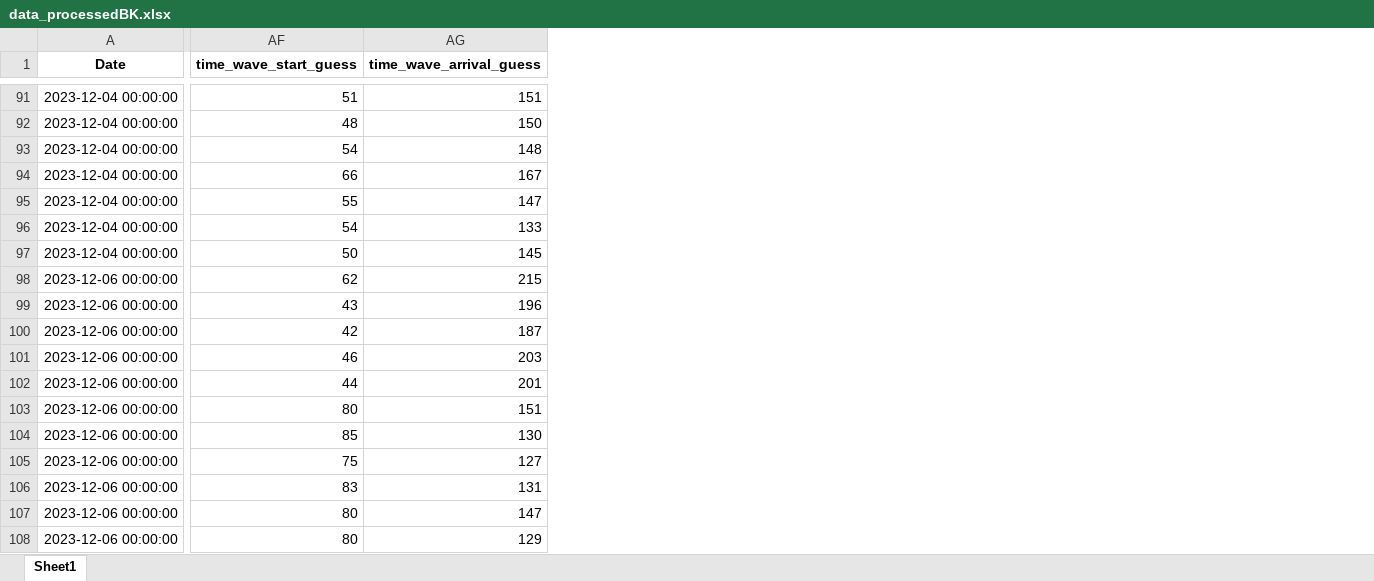
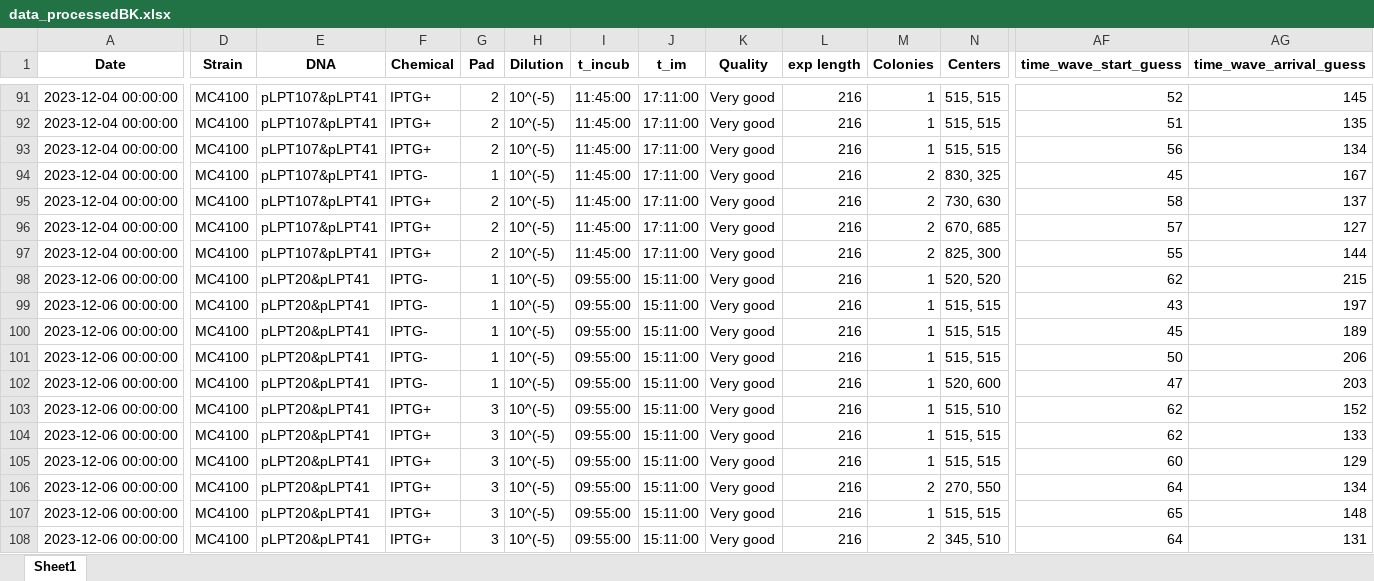
Before and after one commit to RudgeLab/popdyn, an Excel workbook: Notebooks/data_processedBK.xlsx, sheet Sheet1, drawn as a sheet; only a part is shown, gaps mark what is left out; values as stored, in another font and other column widths than the file's, no borders; the diff covers the shown part only; the diff names each change by its address in the sheet, - before the commit and + after, or states it on an @@ line.

```diff
--- a/Notebooks/data_processedBK.xlsx (sheet Sheet1)
+++ b/Notebooks/data_processedBK.xlsx (sheet Sheet1)
@@ column D (Strain) unhidden, rows 91-108: all MC4100 @@
@@ column E (DNA) unhidden, rows 91-108: pLPT107&pLPT41 | pLPT107&pLPT41 | pLPT107&pLPT41 | pLPT107&pLPT41 | pLPT107&pLPT41 | pLPT107&pLPT41 | pLPT107&pLPT41 | pLPT20&pLPT41 | pLPT20&pLPT41 | pLPT20&pLPT41 | pLPT20&pLPT41 | pLPT20&pLPT41 | pLPT20&pLPT41 | pLPT20&pLPT41 | pLPT20&pLPT41 | pLPT20&pLPT41 | pLPT20&pLPT41 | pLPT20&pLPT41 @@
@@ column F (Chemical) unhidden, rows 91-108: IPTG+ | IPTG+ | IPTG+ | IPTG- | IPTG+ | IPTG+ | IPTG+ | IPTG- | IPTG- | IPTG- | IPTG- | IPTG- | IPTG+ | IPTG+ | IPTG+ | IPTG+ | IPTG+ | IPTG+ @@
@@ column G (Pad) unhidden, rows 91-108: 2 | 2 | 2 | 1 | 2 | 2 | 2 | 1 | 1 | 1 | 1 | 1 | 3 | 3 | 3 | 3 | 3 | 3 @@
@@ column H (Dilution) unhidden, rows 91-108: all 10^(-5) @@
@@ column I (t_incub) unhidden, rows 91-108: 11:45:00 | 11:45:00 | 11:45:00 | 11:45:00 | 11:45:00 | 11:45:00 | 11:45:00 | 09:55:00 | 09:55:00 | 09:55:00 | 09:55:00 | 09:55:00 | 09:55:00 | 09:55:00 | 09:55:00 | 09:55:00 | 09:55:00 | 09:55:00 @@
@@ column J (t_im) unhidden, rows 91-108: 17:11:00 | 17:11:00 | 17:11:00 | 17:11:00 | 17:11:00 | 17:11:00 | 17:11:00 | 15:11:00 | 15:11:00 | 15:11:00 | 15:11:00 | 15:11:00 | 15:11:00 | 15:11:00 | 15:11:00 | 15:11:00 | 15:11:00 | 15:11:00 @@
@@ column K (Quality) unhidden, rows 91-108: all Very good @@
@@ column L (exp length) unhidden, rows 91-108: all 216 @@
@@ column M (Colonies) unhidden, rows 91-108: 1 | 1 | 1 | 2 | 2 | 2 | 2 | 1 | 1 | 1 | 1 | 1 | 1 | 1 | 1 | 2 | 1 | 2 @@
@@ column N (Centers) unhidden, rows 91-108: 515, 515 | 515, 515 | 515, 515 | 830, 325 | 730, 630 | 670, 685 | 825, 300 | 520, 520 | 515, 515 | 515, 515 | 515, 515 | 520, 600 | 515, 510 | 515, 515 | 515, 515 | 270, 550 | 515, 515 | 345, 510 @@
-AF91 (time_wave_start_guess): 51
+AF91 (time_wave_start_guess): 52
-AG91 (time_wave_arrival_guess): 151
+AG91 (time_wave_arrival_guess): 145
-AF92 (time_wave_start_guess): 48
+AF92 (time_wave_start_guess): 51
-AG92 (time_wave_arrival_guess): 150
+AG92 (time_wave_arrival_guess): 135
-AF93 (time_wave_start_guess): 54
+AF93 (time_wave_start_guess): 56
-AG93 (time_wave_arrival_guess): 148
+AG93 (time_wave_arrival_guess): 134
-AF94 (time_wave_start_guess): 66
+AF94 (time_wave_start_guess): 45
-AF95 (time_wave_start_guess): 55
+AF95 (time_wave_start_guess): 58
-AG95 (time_wave_arrival_guess): 147
+AG95 (time_wave_arrival_guess): 137
-AF96 (time_wave_start_guess): 54
+AF96 (time_wave_start_guess): 57
-AG96 (time_wave_arrival_guess): 133
+AG96 (time_wave_arrival_guess): 127
-AF97 (time_wave_start_guess): 50
+AF97 (time_wave_start_guess): 55
-AG97 (time_wave_arrival_guess): 145
+AG97 (time_wave_arrival_guess): 144
-AG99 (time_wave_arrival_guess): 196
+AG99 (time_wave_arrival_guess): 197
-AF100 (time_wave_start_guess): 42
+AF100 (time_wave_start_guess): 45
-AG100 (time_wave_arrival_guess): 187
+AG100 (time_wave_arrival_guess): 189
-AF101 (time_wave_start_guess): 46
+AF101 (time_wave_start_guess): 50
-AG101 (time_wave_arrival_guess): 203
+AG101 (time_wave_arrival_guess): 206
-AF102 (time_wave_start_guess): 44
+AF102 (time_wave_start_guess): 47
-AG102 (time_wave_arrival_guess): 201
+AG102 (time_wave_arrival_guess): 203
-AF103 (time_wave_start_guess): 80
+AF103 (time_wave_start_guess): 62
-AG103 (time_wave_arrival_guess): 151
+AG103 (time_wave_arrival_guess): 152
-AF104 (time_wave_start_guess): 85
+AF104 (time_wave_start_guess): 62
-AG104 (time_wave_arrival_guess): 130
+AG104 (time_wave_arrival_guess): 133
-AF105 (time_wave_start_guess): 75
+AF105 (time_wave_start_guess): 60
-AG105 (time_wave_arrival_guess): 127
+AG105 (time_wave_arrival_guess): 129
-AF106 (time_wave_start_guess): 83
+AF106 (time_wave_start_guess): 64
-AG106 (time_wave_arrival_guess): 131
+AG106 (time_wave_arrival_guess): 134
-AF107 (time_wave_start_guess): 80
+AF107 (time_wave_start_guess): 65
-AG107 (time_wave_arrival_guess): 147
+AG107 (time_wave_arrival_guess): 148
-AF108 (time_wave_start_guess): 80
+AF108 (time_wave_start_guess): 64
-AG108 (time_wave_arrival_guess): 129
+AG108 (time_wave_arrival_guess): 131
```
Also changed, not shown: 20 added columns and 162 edited cells elsewhere in this sheet, Notebooks/data_processed.xlsx, 9 other files.
